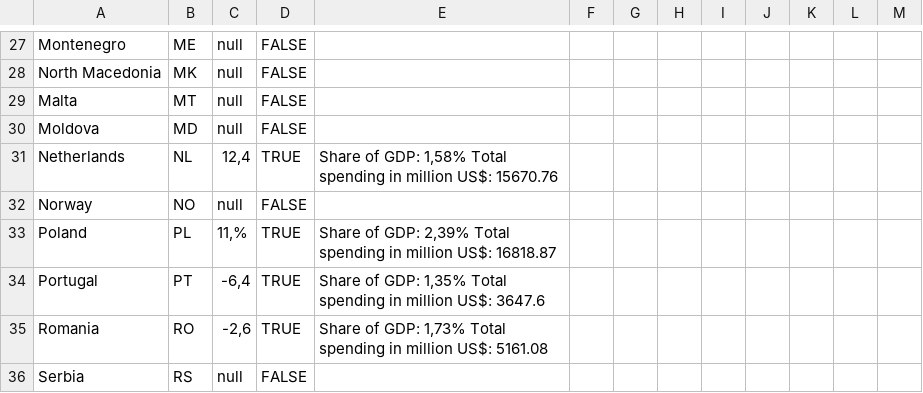
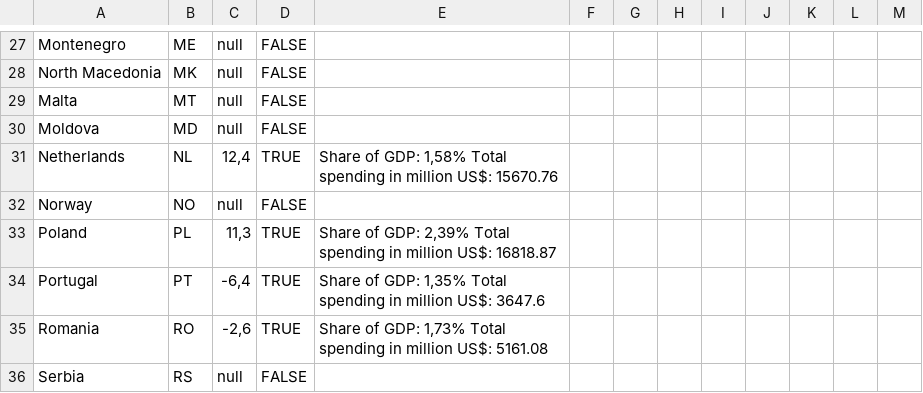
Before and after one commit to EuranetPlus/map-military-expenditure, a CSV file: static/data/thematic/data.csv, drawn as a sheet; only a part is shown, gaps mark what is left out.

Commit message:
Update data.csv

```diff
--- a/static/data/thematic/data.csv
+++ b/static/data/thematic/data.csv
@@ -32,3 +32,3 @@ Netherlands,NL,"12,4",TRUE,"Share of GDP: 1,58% Total spending in million US$: 1
 Norway,NO,null,FALSE,,,,,,,,,
-Poland,PL,"11,%",TRUE,"Share of GDP: 2,39% Total spending in million US$: 16818.87",,,,,,,,
+Poland,PL,"11,3",TRUE,"Share of GDP: 2,39% Total spending in million US$: 16818.87",,,,,,,,
 Portugal,PT,"-6,4",TRUE,"Share of GDP: 1,35% Total spending in million US$: 3647.6",,,,,,,,
```
